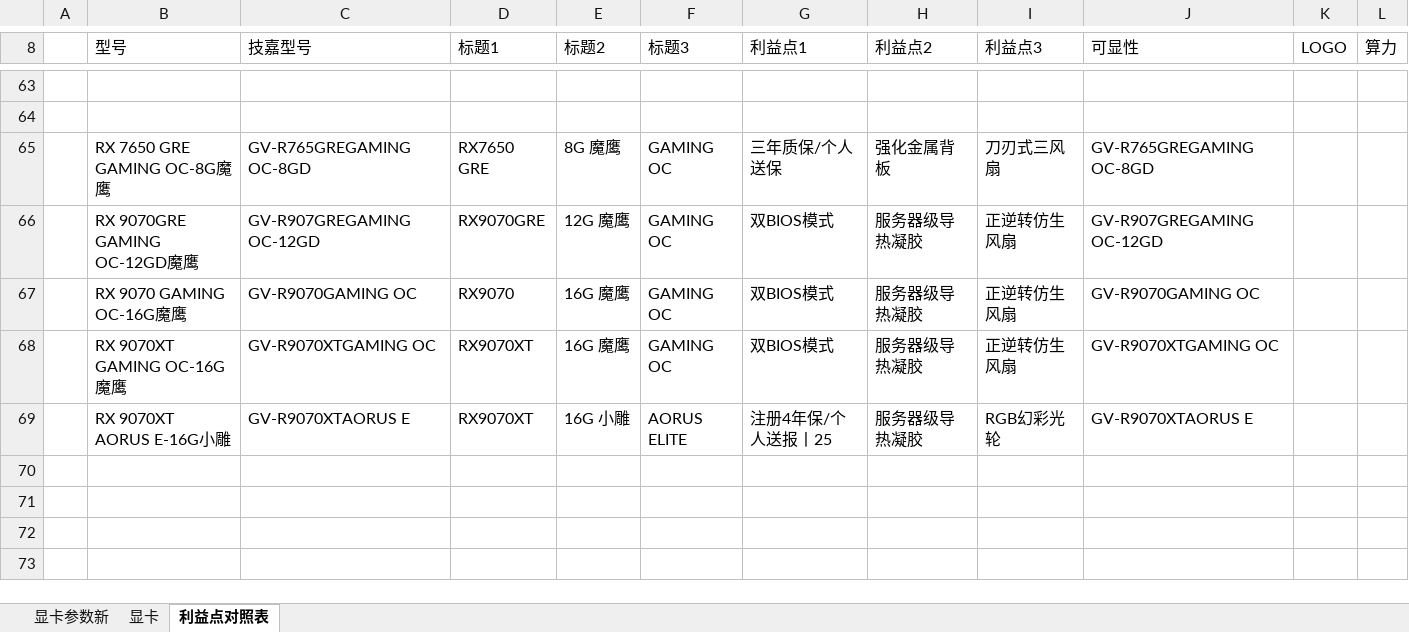
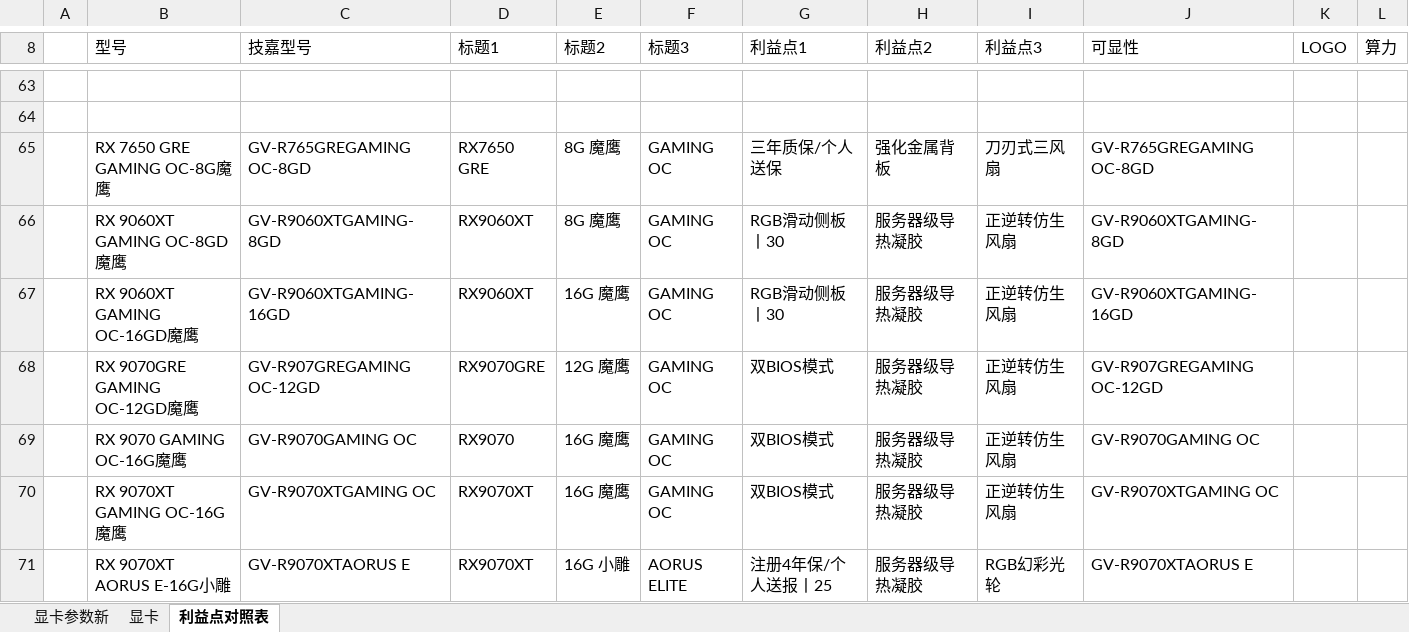
Before and after one commit to irx999/ps_of_py, an Excel workbook: PS_OF_PY.xlsm, sheet 利益点对照表, drawn as a sheet; only a part is shown, gaps mark what is left out; the shorter side is filled out with more unchanged rows; values as stored, in another font and other column widths than the file's, no borders; table styles not drawn; the diff names each change by its address in the sheet, - before the commit and + after, or states it on an @@ line.

```diff
--- a/PS_OF_PY.xlsm (sheet 利益点对照表)
+++ b/PS_OF_PY.xlsm (sheet 利益点对照表)
+row 66:  | RX 9060XT GAMING OC-8GD魔鹰 | GV-R9060XTGAMING-8GD | RX9060XT | 8G 魔鹰 | GAMING OC | RGB滑动侧板丨30 | 服务器级导热凝胶 | 正逆转仿生风扇 | GV-R9060XTGAMING-8GD
+row 67:  | RX 9060XT GAMING OC-16GD魔鹰 | GV-R9060XTGAMING-16GD | RX9060XT | 16G 魔鹰 | GAMING OC | RGB滑动侧板丨30 | 服务器级导热凝胶 | 正逆转仿生风扇 | GV-R9060XTGAMING-16GD
```
Also changed, not shown: sheet 显卡, sheet 显卡参数新, test.xlsm, 1 other file.
